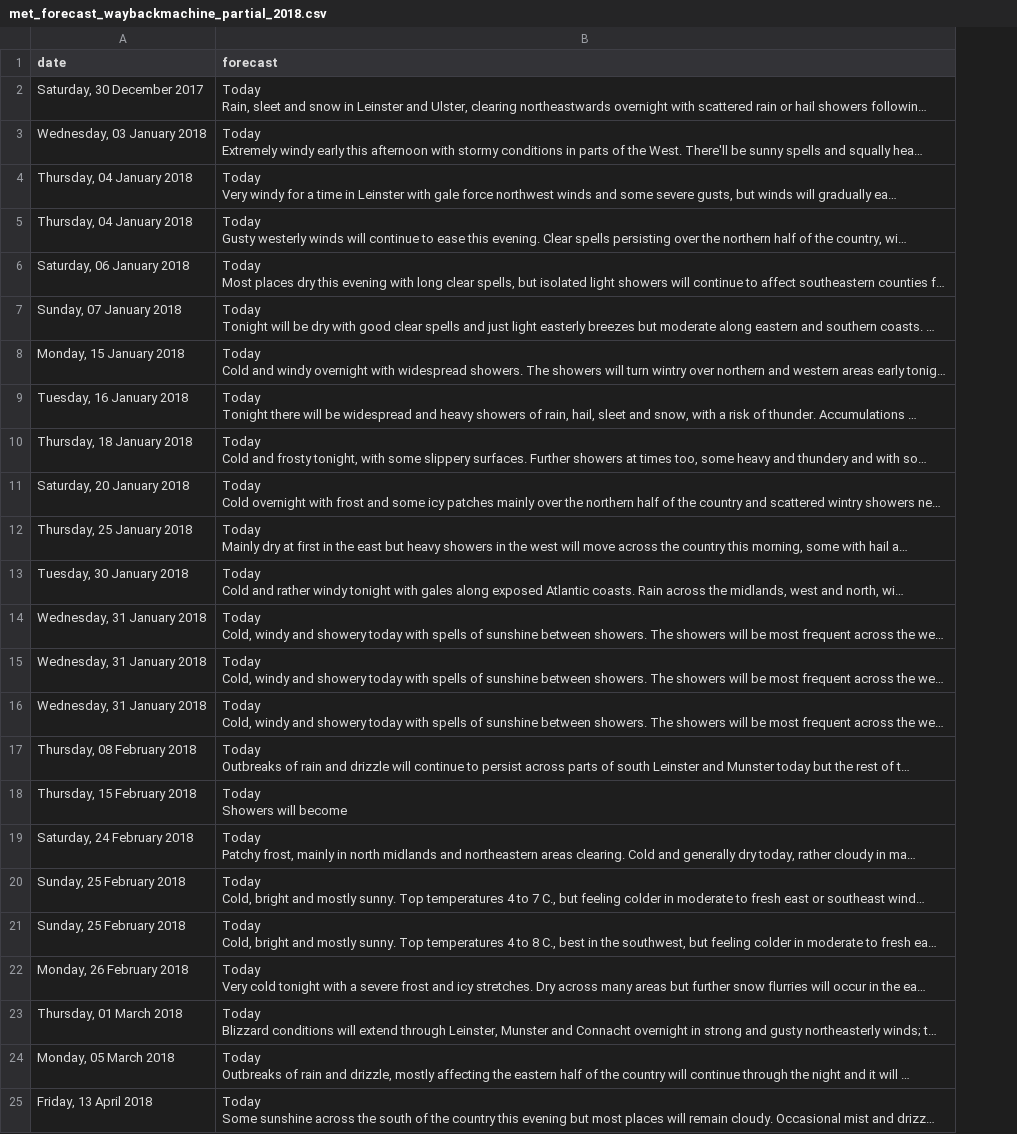
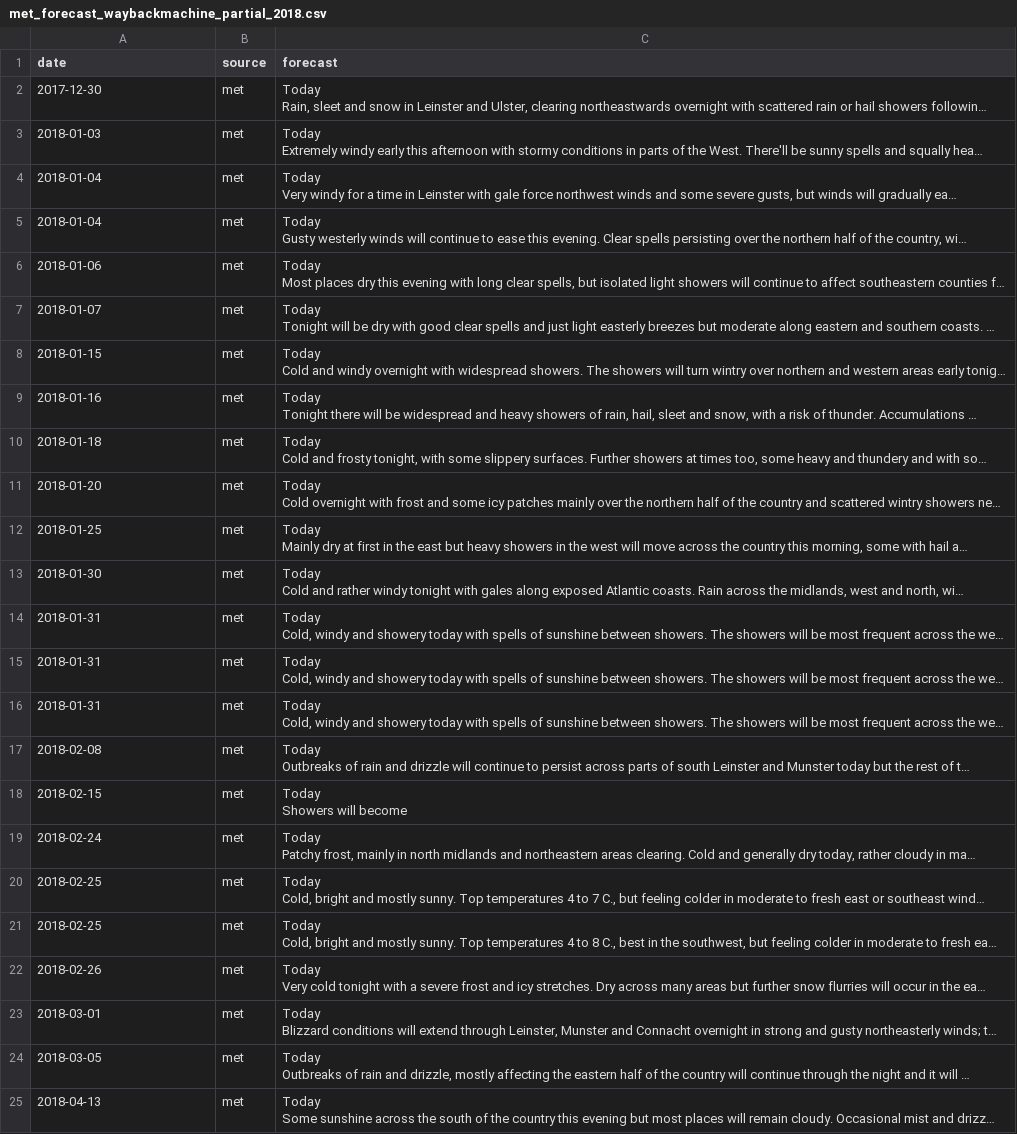
Before and after one commit to johnstcn/cs7is4group4, a CSV file: data/met_forecast_waybackmachine_partial_2018.csv, drawn as a sheet; long unchanged cells end in …; the diff names each change by its address in the sheet, - before the commit and + after, or states it on an @@ line.

```diff
--- a/data/met_forecast_waybackmachine_partial_2018.csv
+++ b/data/met_forecast_waybackmachine_partial_2018.csv
+column B (source), rows 2-25: all met
-A2 (date): Saturday, 30 December 2017
+A2 (date): 2017-12-30
-A3 (date): Wednesday, 03 January 2018
+A3 (date): 2018-01-03
-A4:A5 (date): Thursday, 04 January 2018
+A4:A5 (date): 2018-01-04
-A6 (date): Saturday, 06 January 2018
+A6 (date): 2018-01-06
-A7 (date): Sunday, 07 January 2018
+A7 (date): 2018-01-07
-A8 (date): Monday, 15 January 2018
+A8 (date): 2018-01-15
-A9 (date): Tuesday, 16 January 2018
+A9 (date): 2018-01-16
-A10 (date): Thursday, 18 January 2018
+A10 (date): 2018-01-18
-A11 (date): Saturday, 20 January 2018
+A11 (date): 2018-01-20
-A12 (date): Thursday, 25 January 2018
+A12 (date): 2018-01-25
-A13 (date): Tuesday, 30 January 2018
+A13 (date): 2018-01-30
-A14:A16 (date): Wednesday, 31 January 2018
+A14:A16 (date): 2018-01-31
-A17 (date): Thursday, 08 February 2018
+A17 (date): 2018-02-08
-A18 (date): Thursday, 15 February 2018
+A18 (date): 2018-02-15
-A19 (date): Saturday, 24 February 2018
+A19 (date): 2018-02-24
-A20:A21 (date): Sunday, 25 February 2018
+A20:A21 (date): 2018-02-25
-A22 (date): Monday, 26 February 2018
+A22 (date): 2018-02-26
-A23 (date): Thursday, 01 March 2018
+A23 (date): 2018-03-01
-A24 (date): Monday, 05 March 2018
+A24 (date): 2018-03-05
-A25 (date): Friday, 13 April 2018
+A25 (date): 2018-04-13
```
Also changed, not shown: data/boards_mtcranium_forecast_2018.csv, 2 other files.
